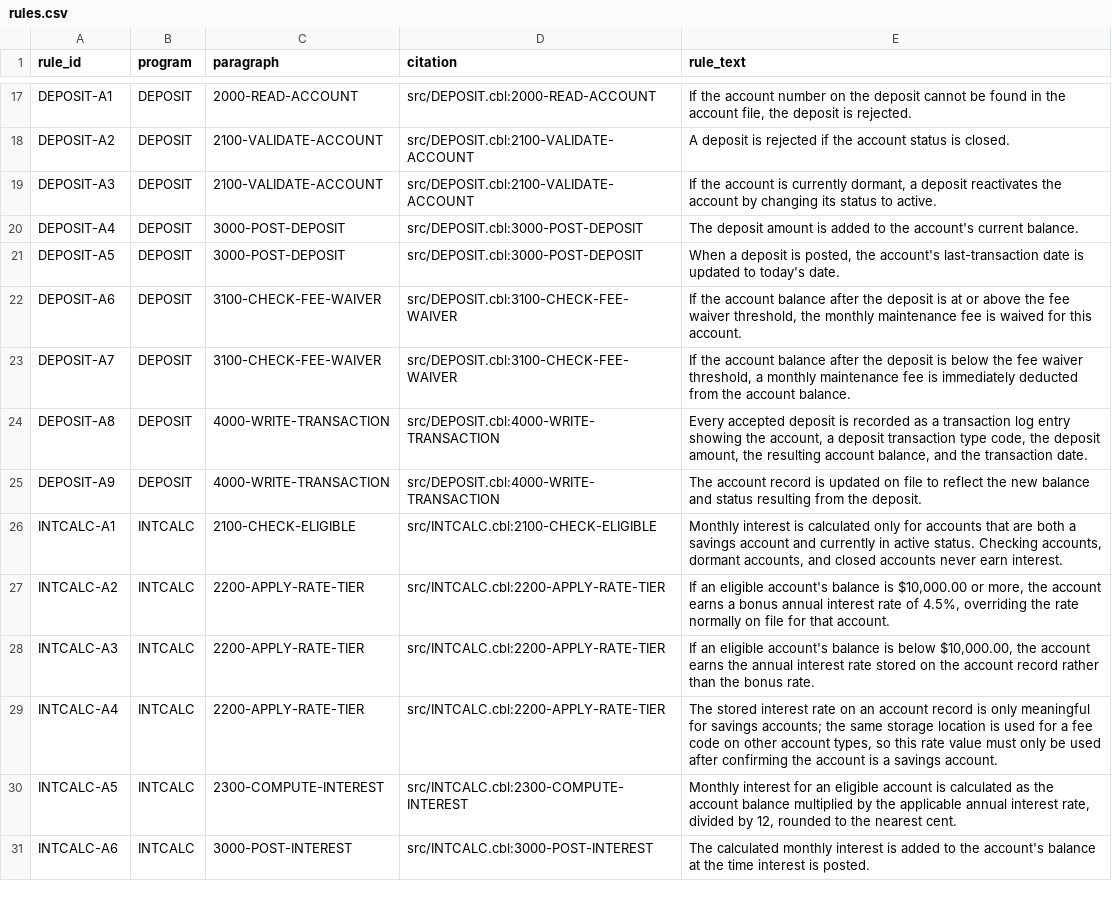
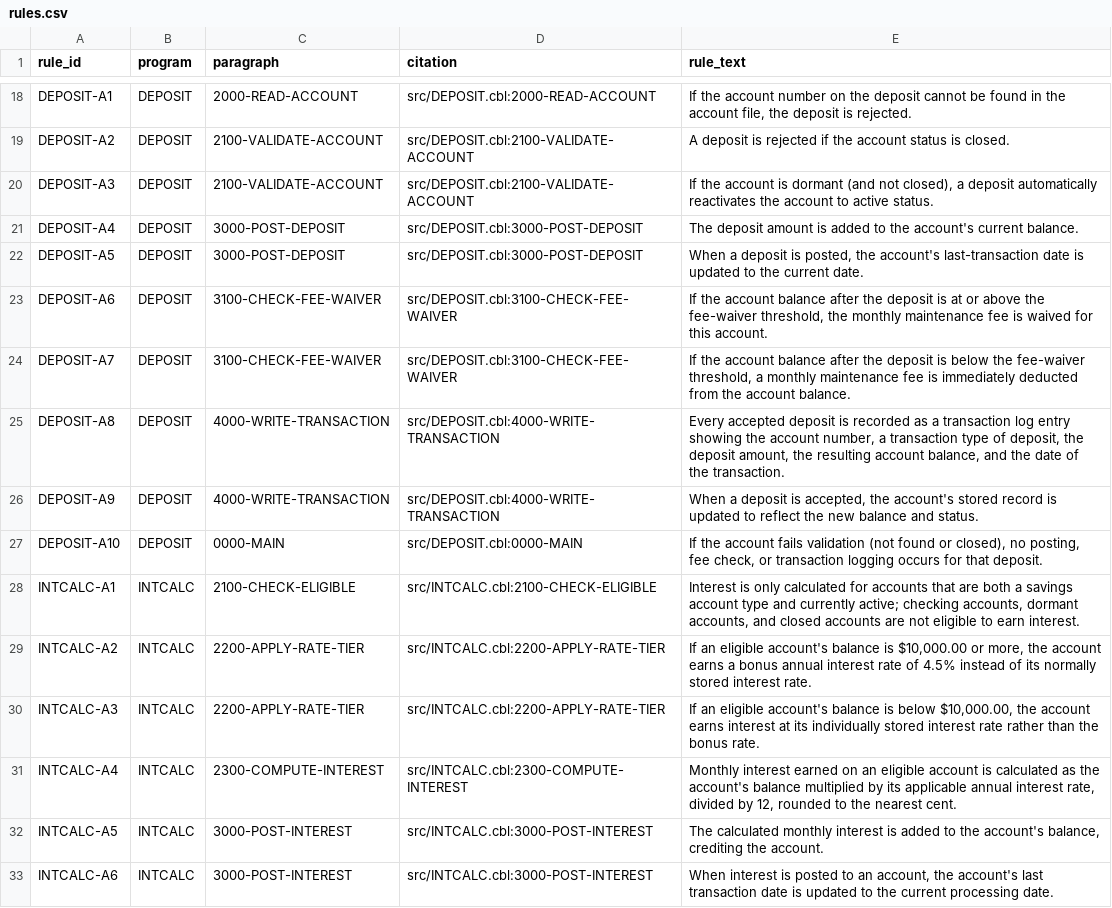
Before and after one commit to MahalakshmiL/MainframeModernization, a CSV file: output/rules.csv, drawn as a sheet; only a part is shown, gaps mark what is left out; addresses are those after the commit; the diff covers the shown part only; the diff names each change by its address in the sheet, - before the commit and + after, or states it on an @@ line.

```diff
--- a/output/rules.csv
+++ b/output/rules.csv
-E20 (rule_text): …account is currently dormant, a deposit reactivates the account by changing its status to active.
+E20 (rule_text): …account is dormant (and not closed), a deposit automatically reactivates the account to active status.
-E22 (rule_text): …updated to today's date.
+E22 (rule_text): …updated to the current date.
-E23 (rule_text): …above the fee waiver threshold, the…
+E23 (rule_text): …above the fee-waiver threshold, the…
-E24 (rule_text): …below the fee waiver threshold, a…
+E24 (rule_text): …below the fee-waiver threshold, a…
-E25 (rule_text): …showing the account, a deposit transaction type code, the deposit amount, the resulting account balance, and the transaction date.
+E25 (rule_text): …showing the account number, a transaction type of deposit, the deposit amount, the resulting account balance, and the date of the transaction.
-E26 (rule_text): The account record is updated on file to reflect the new balance and status resulting from the deposit.
+E26 (rule_text): When a deposit is accepted, the account's stored record is updated to reflect the new balance and status.
+row 27: DEPOSIT-A10 | DEPOSIT | 0000-MAIN | src/DEPOSIT.cbl:0000-MAIN | If the account fails validation (not found or closed), no posting, fee check, or transaction logging occurs for that deposit.
-E28 (rule_text): Monthly interest is calculated only for accounts that are both a savings account and currently in active status. Checking accounts, dormant accounts, and closed accounts never earn interest.
+E28 (rule_text): Interest is only calculated for accounts that are both a savings account type and currently active; checking accounts, dormant accounts, and closed accounts are not eligible to earn interest.
-E29 (rule_text): …rate of 4.5%, overriding the rate normally on file for that account.
+E29 (rule_text): …rate of 4.5% instead of its normally stored interest rate.
-E30 (rule_text): …account earns the annual interest rate stored on the account record rather than…
+E30 (rule_text): …account earns interest at its individually stored interest rate rather than…
-C31 (paragraph): 2200-APPLY-RATE-TIER
+C31 (paragraph): 2300-COMPUTE-INTEREST
-D31 (citation): src/INTCALC.cbl:2200-APPLY-RATE-TIER
+D31 (citation): src/INTCALC.cbl:2300-COMPUTE-INTEREST
-E31 (rule_text): The stored interest rate on an account record is only meaningful for savings accounts; the same storage location is used for a fee code on other account types, so this rate value must only be used after confirming the account is a savings account.
+E31 (rule_text): Monthly interest earned on an eligible account is calculated as the account's balance multiplied by its applicable annual interest rate, divided by 12, rounded to the nearest cent.
-C32 (paragraph): 2300-COMPUTE-INTEREST
+C32 (paragraph): 3000-POST-INTEREST
-D32 (citation): src/INTCALC.cbl:2300-COMPUTE-INTEREST
+D32 (citation): src/INTCALC.cbl:3000-POST-INTEREST
-E32 (rule_text): Monthly interest for an eligible account is calculated as the account balance multiplied by the applicable annual interest rate, divided by 12, rounded to the nearest cent.
+E32 (rule_text): The calculated monthly interest is added to the account's balance, crediting the account.
-E33 (rule_text): The calculated monthly interest is added to the account's balance at the time interest is posted.
+E33 (rule_text): When interest is posted to an account, the account's last transaction date is updated to the current processing date.
```
Also changed, not shown: 8 added rows, 1 removed row and 43 edited cells elsewhere in this file, 24 other files.
